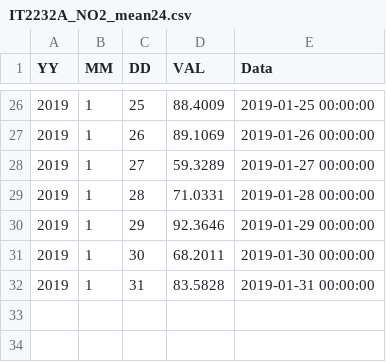
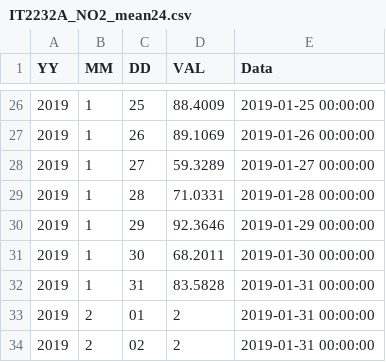
Before and after one commit to claudiocarnevale/prova_dati, a CSV file: IT2232A_NO2_mean24.csv, drawn as a sheet; only a part is shown, gaps mark what is left out; the diff names each change by its address in the sheet, - before the commit and + after, or states it on an @@ line.

Commit message:
Update IT2232A_NO2_mean24.csv

```diff
--- a/IT2232A_NO2_mean24.csv
+++ b/IT2232A_NO2_mean24.csv
+row 33: 2019 | 2 | 01 | 2 | 2019-01-31 00:00:00
+row 34: 2019 | 2 | 02 | 2 | 2019-01-31 00:00:00
```
